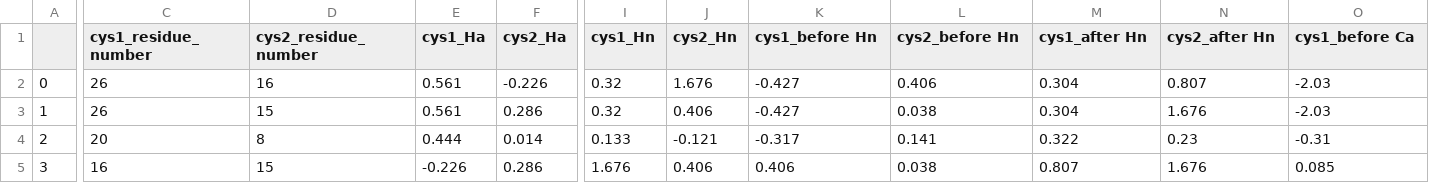
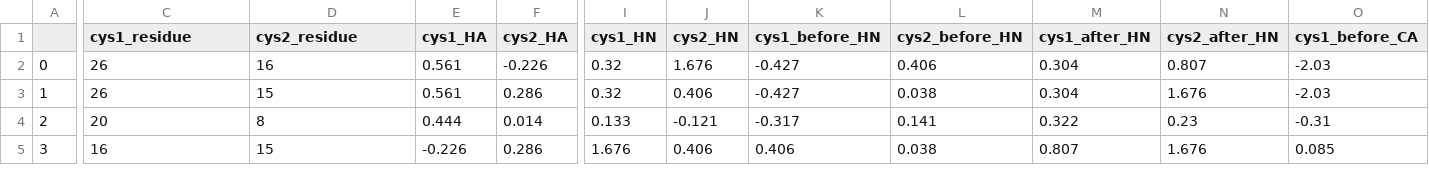
Before and after one commit to davarm/crosslink, a CSV file: user/2n8e_connectivity_inputs.csv, drawn as a sheet; only a part is shown, gaps mark what is left out; the diff covers the shown part only; the diff names each change by its address in the sheet, - before the commit and + after, or states it on an @@ line.

Commit message:
Ensured consistent variables of nuclei chemical shifts across user module, removed redundant code in generating connectivity

```diff
--- a/user/2n8e_connectivity_inputs.csv
+++ b/user/2n8e_connectivity_inputs.csv
-C1: cys1_residue_number
+C1: cys1_residue
-D1: cys2_residue_number
+D1: cys2_residue
-E1: cys1_Ha
+E1: cys1_HA
-F1: cys2_Ha
+F1: cys2_HA
-I1: cys1_Hn
+I1: cys1_HN
-J1: cys2_Hn
+J1: cys2_HN
-K1: cys1_before Hn
+K1: cys1_before_HN
-L1: cys2_before Hn
+L1: cys2_before_HN
-M1: cys1_after Hn
+M1: cys1_after_HN
-N1: cys2_after Hn
+N1: cys2_after_HN
-O1: cys1_before Ca
+O1: cys1_before_CA
```
Also changed, not shown: 7 edited cells elsewhere in this file, 10 other files.
